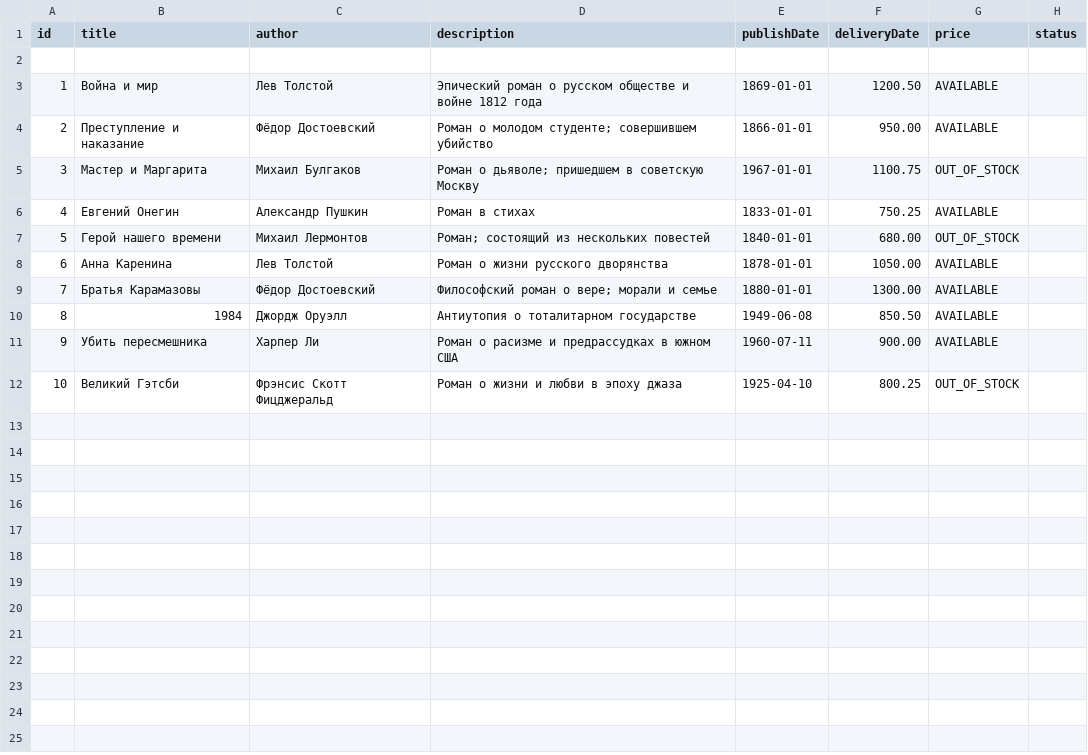
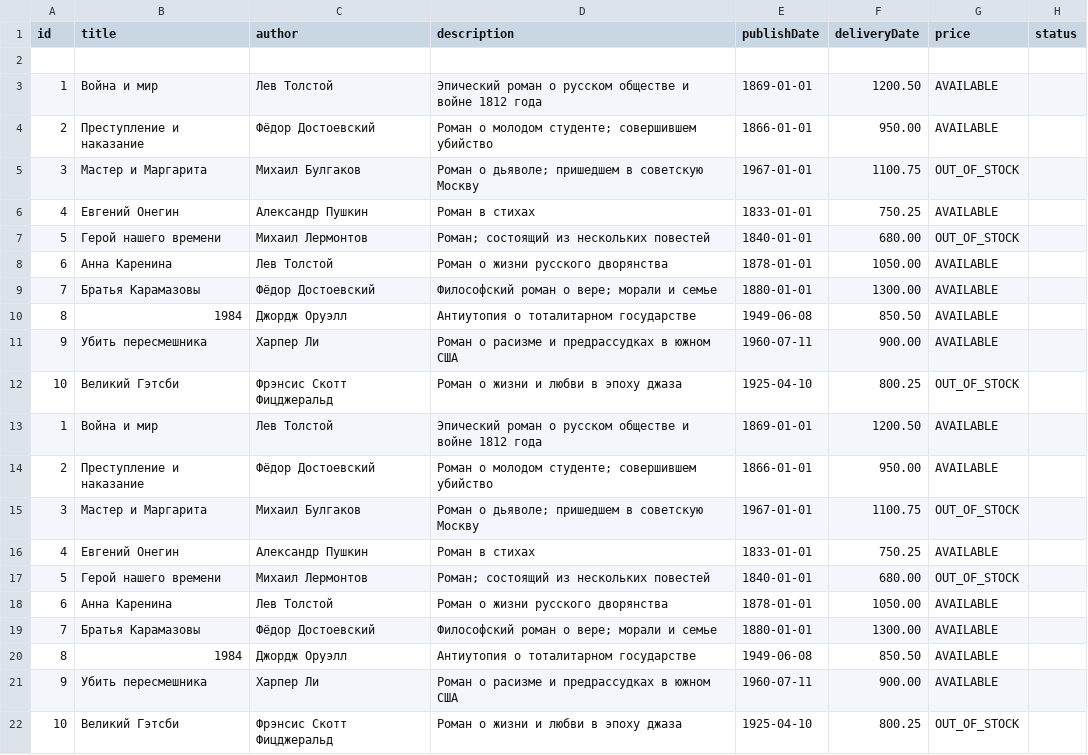
Before and after one commit to AntonHvost/senla_cources, a CSV file: data/books.csv, drawn as a sheet.

```diff
--- a/data/books.csv
+++ b/data/books.csv
@@ -12 +12,11 @@ id,title,author,description,publishDate,deliveryDate,price,status
 10,Великий Гэтсби,Фрэнсис Скотт Фицджеральд,Роман о жизни и любви в эпоху джаза,1925-04-10,800.25,OUT_OF_STOCK
+1,Война и мир,Лев Толстой,Эпический роман о русском обществе и войне 1812 года,1869-01-01,1200.50,AVAILABLE
+2,Преступление и наказание,Фёдор Достоевский,Роман о молодом студенте; совершившем убийство,1866-01-01,950.00,AVAILABLE
+3,Мастер и Маргарита,Михаил Булгаков,Роман о дьяволе; пришедшем в советскую Москву,1967-01-01,1100.75,OUT_OF_STOCK
+4,Евгений Онегин,Александр Пушкин,Роман в стихах,1833-01-01,750.25,AVAILABLE
+5,Герой нашего времени,Михаил Лермонтов,Роман; состоящий из нескольких повестей,1840-01-01,680.00,OUT_OF_STOCK
+6,Анна Каренина,Лев Толстой,Роман о жизни русского дворянства,1878-01-01,1050.00,AVAILABLE
+7,Братья Карамазовы,Фёдор Достоевский,Философский роман о вере; морали и семье,1880-01-01,1300.00,AVAILABLE
+8,1984,Джордж Оруэлл,Антиутопия о тоталитарном государстве,1949-06-08,850.50,AVAILABLE
+9,Убить пересмешника,Харпер Ли,Роман о расизме и предрассудках в южном США,1960-07-11,900.00,AVAILABLE
+10,Великий Гэтсби,Фрэнсис Скотт Фицджеральд,Роман о жизни и любви в эпоху джаза,1925-04-10,800.25,OUT_OF_STOCK
```
Also changed, not shown: 32 other files.
